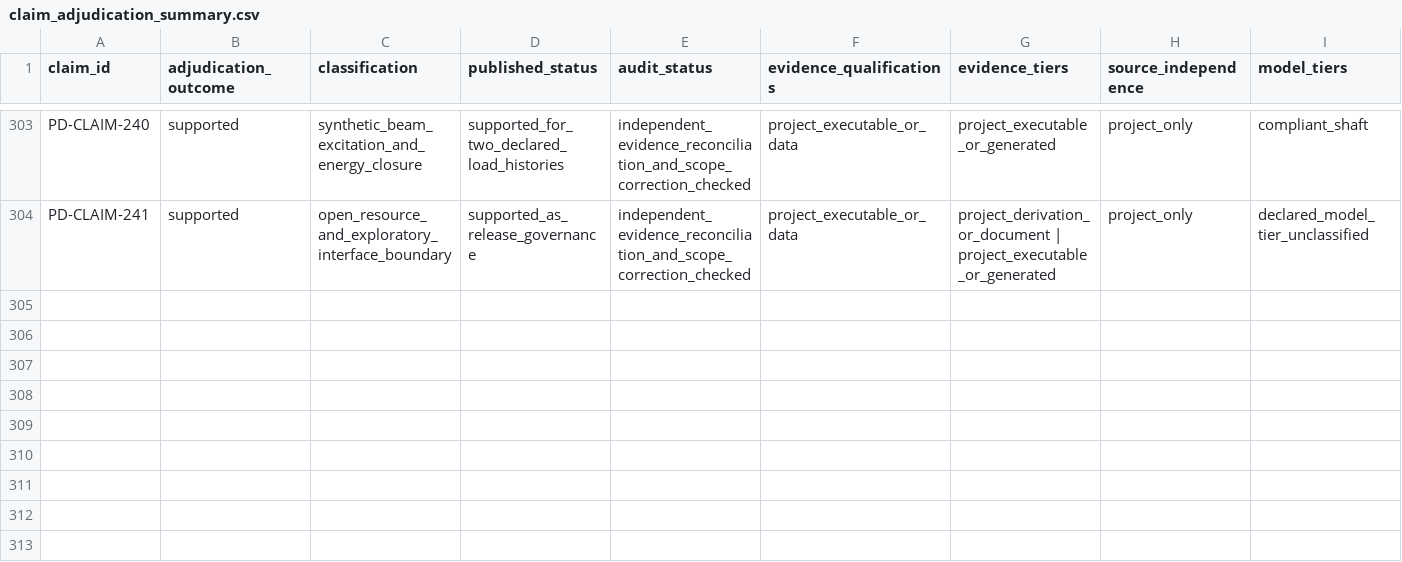
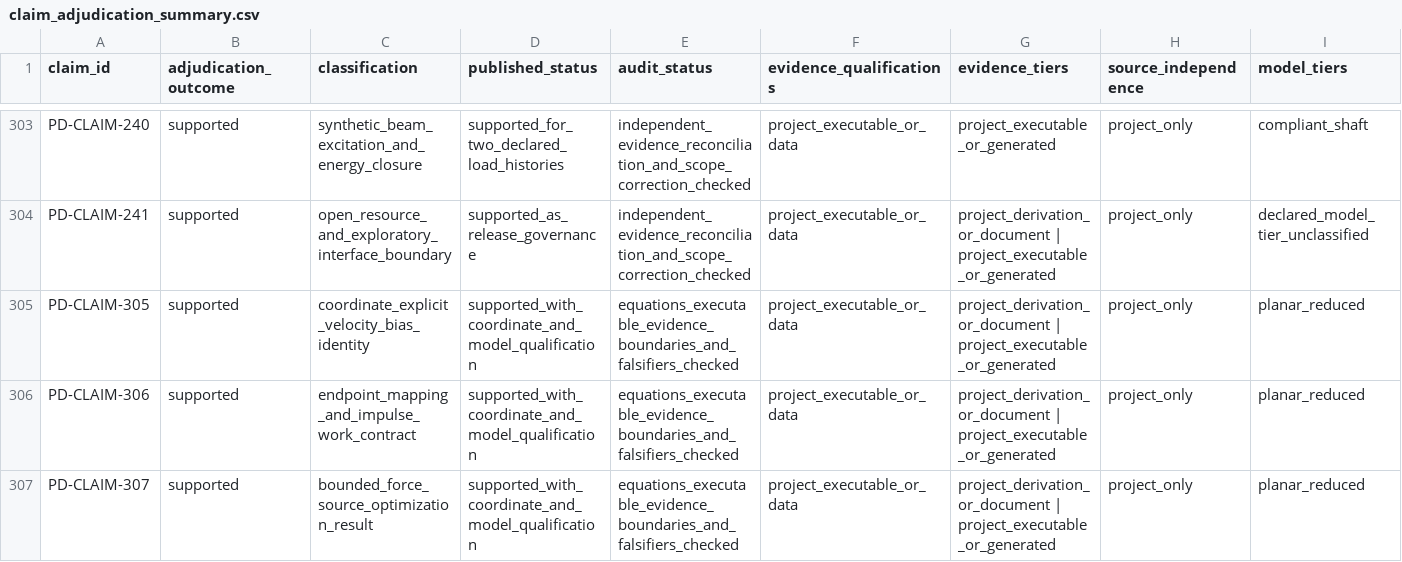
Before and after one commit to D-sorganization/Golf_Modeling_Suite, a CSV file: docs/research/proximal_distal_energy_transfer/data/claim_adjudication_summary.csv, drawn as a sheet; only a part is shown, gaps mark what is left out; rows hold the shown columns only; the diff names each change by its address in the sheet, - before the commit and + after, or states it on an @@ line.

```diff
--- a/docs/research/proximal_distal_energy_transfer/data/claim_adjudication_summary.csv
+++ b/docs/research/proximal_distal_energy_transfer/data/claim_adjudication_summary.csv
+row 305: PD-CLAIM-305 | supported | coordinate_explicit_velocity_bias_identity | supported_with_coordinate_and_model_qualification | equations_executable_evidence_boundaries_and_falsifiers_checked | project_executable_or_data | project_derivation_or_document | project_executable_or_generated | project_only | planar_reduced
+row 306: PD-CLAIM-306 | supported | endpoint_mapping_and_impulse_work_contract | supported_with_coordinate_and_model_qualification | equations_executable_evidence_boundaries_and_falsifiers_checked | project_executable_or_data | project_derivation_or_document | project_executable_or_generated | project_only | planar_reduced
+row 307: PD-CLAIM-307 | supported | bounded_force_source_optimization_result | supported_with_coordinate_and_model_qualification | equations_executable_evidence_boundaries_and_falsifiers_checked | project_executable_or_data | project_derivation_or_document | project_executable_or_generated | project_only | planar_reduced
```
Also changed, not shown: 38 other files.
